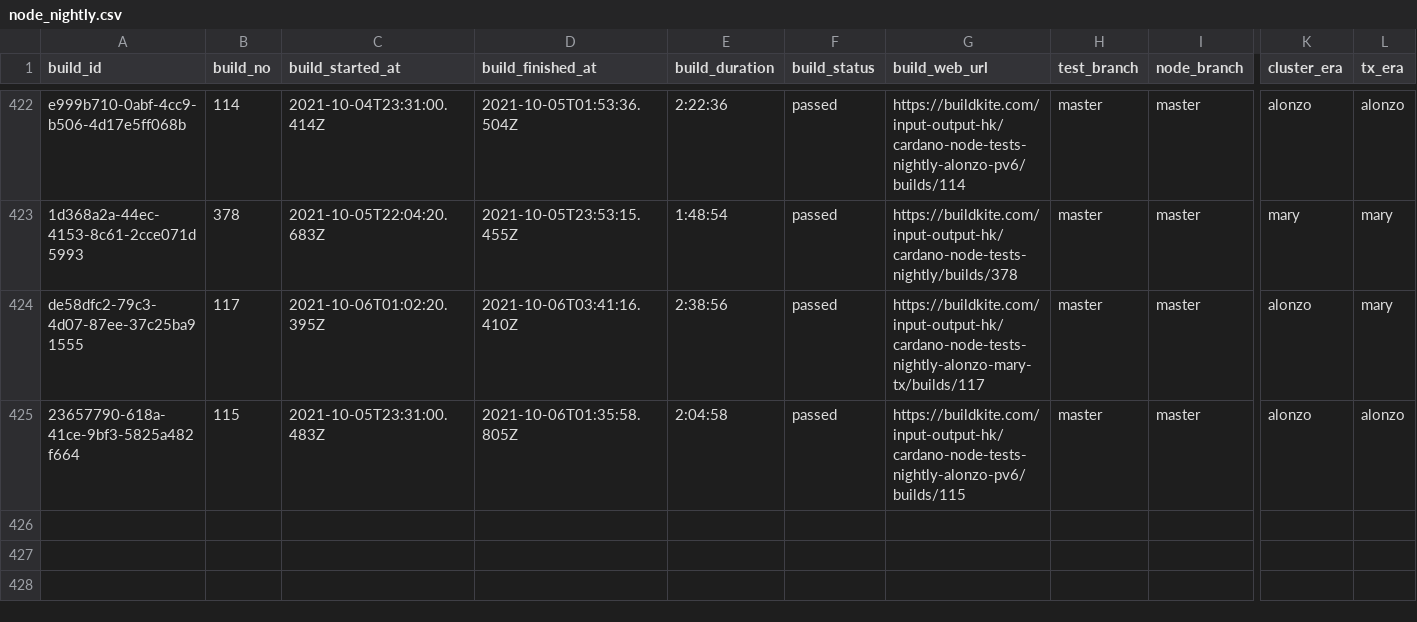
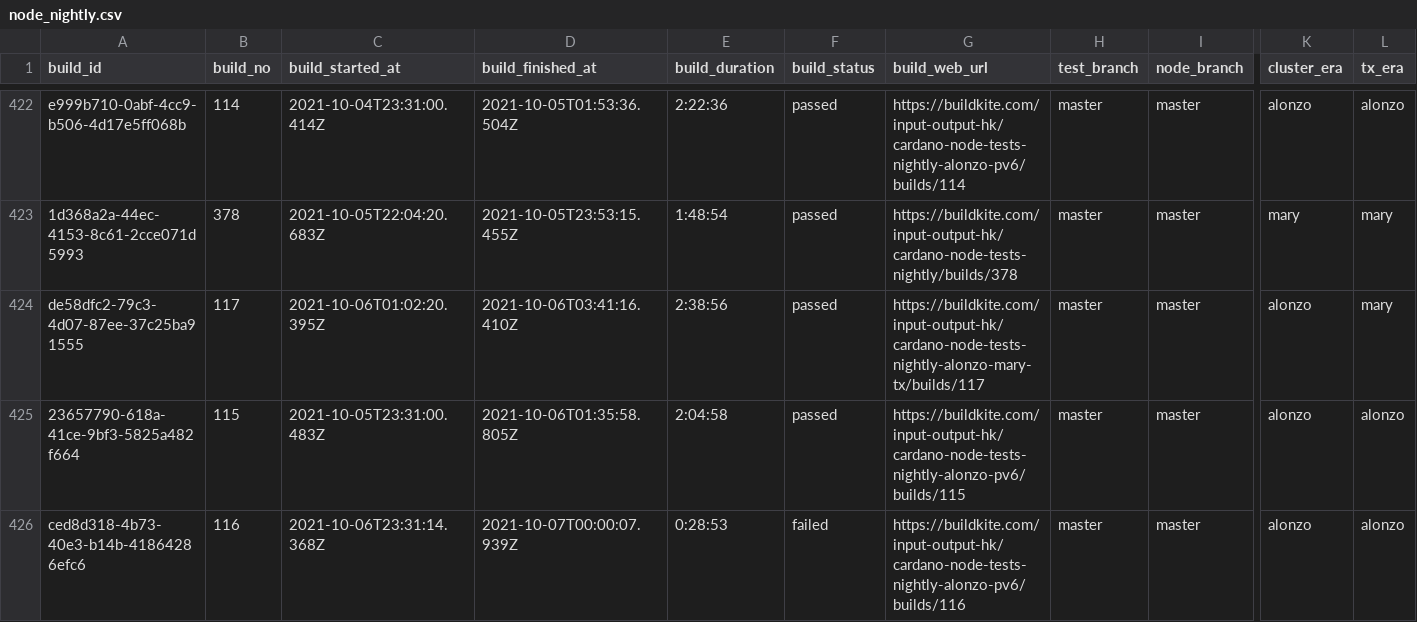
Before and after one commit to saratomaz/cardano-node-tests, a CSV file: sync_tests/csv_files/node_nightly.csv, drawn as a sheet; only a part is shown, gaps mark what is left out; rows hold the shown columns only; the diff names each change by its address in the sheet, - before the commit and + after, or states it on an @@ line.

```diff
--- a/sync_tests/csv_files/node_nightly.csv
+++ b/sync_tests/csv_files/node_nightly.csv
+row 426: ced8d318-4b73-40e3-b14b-41864286efc6 | 116 | 2021-10-06T23:31:14.368Z | 2021-10-07T00:00:07.939Z | 0:28:53 | failed | https://buildkite.com/input-output-hk/cardano-node-tests-nightly-alonzo-pv6/builds/116 | master | master | alonzo | alonzo
```
Also changed, not shown: sync_tests/csv_files/dbsync_cli.csv, 1 other file.
